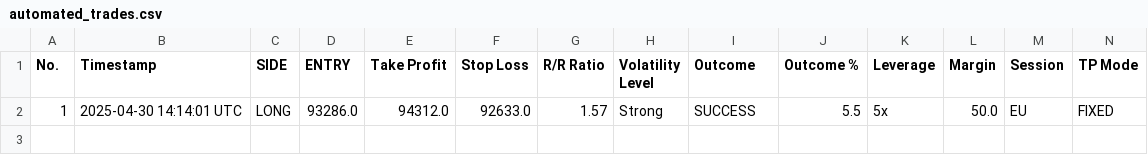
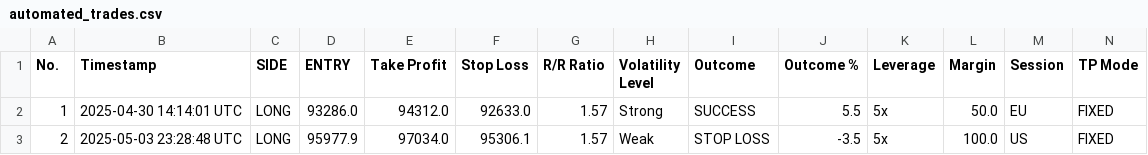
Before and after one commit to spirosrap/crypto-finance, a CSV file: automated_trades.csv, drawn as a sheet; only a part is shown; rows hold the shown columns only; the diff names each change by its address in the sheet, - before the commit and + after, or states it on an @@ line.

Commit message:
update of logs

```diff
--- a/automated_trades.csv
+++ b/automated_trades.csv
+row 3: 2 | 2025-05-03 23:28:48 UTC | LONG | 95977.9 | 97034.0 | 95306.1 | 1.57 | Weak | STOP LOSS | -3.5 | 5x | 100.0 | US | FIXED
```
